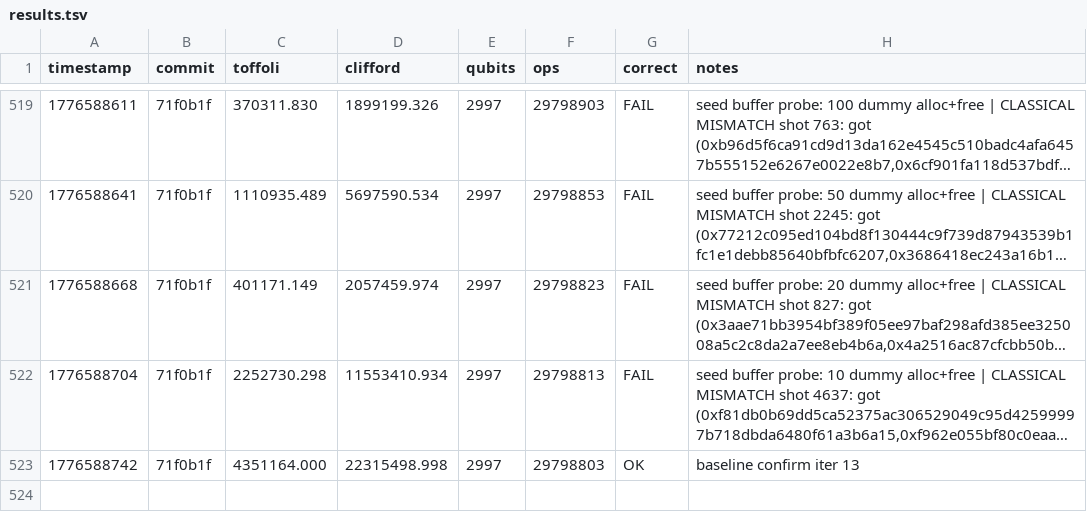
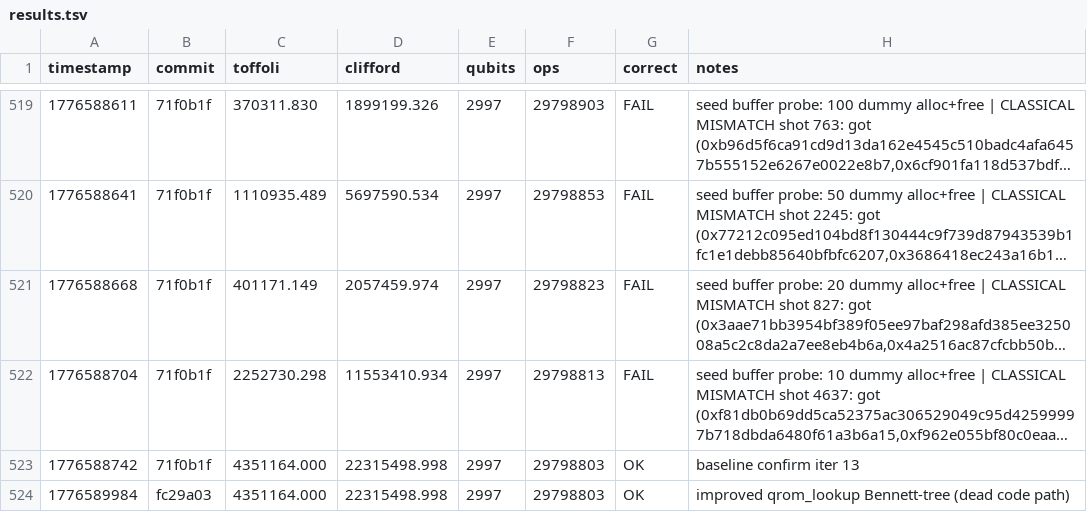
Before and after one commit to Layr-Labs/quantum_ecc_add, a TSV file: results.tsv, drawn as a sheet; only a part is shown, gaps mark what is left out; long unchanged cells end in …; the diff names each change by its address in the sheet, - before the commit and + after, or states it on an @@ line.

```diff
--- a/results.tsv
+++ b/results.tsv
+row 524: 1776589984 | fc29a03 | 4351164.000 | 22315498.998 | 2997 | 29798803 | OK | improved qrom_lookup Bennett-tree (dead code path)
```
Also changed, not shown: 1 other file.
